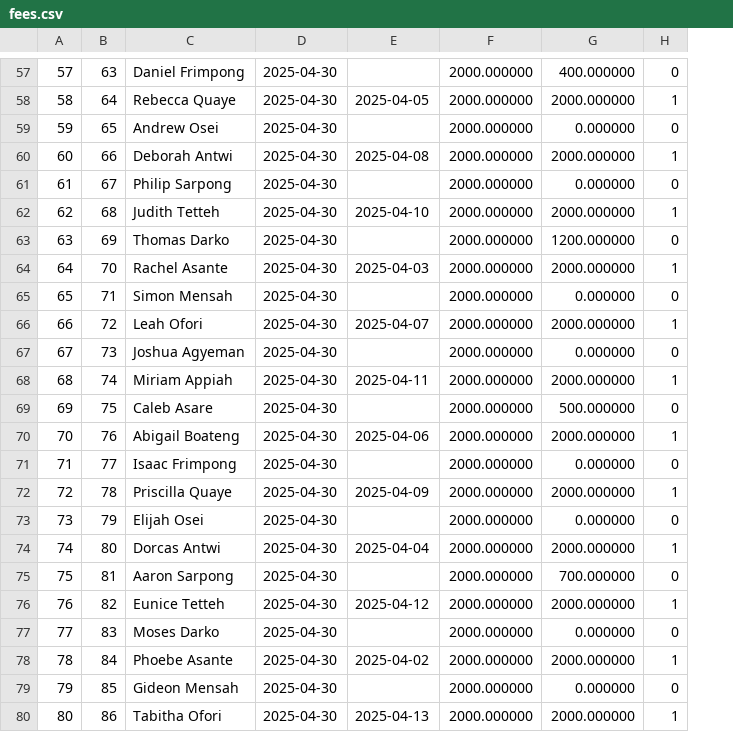
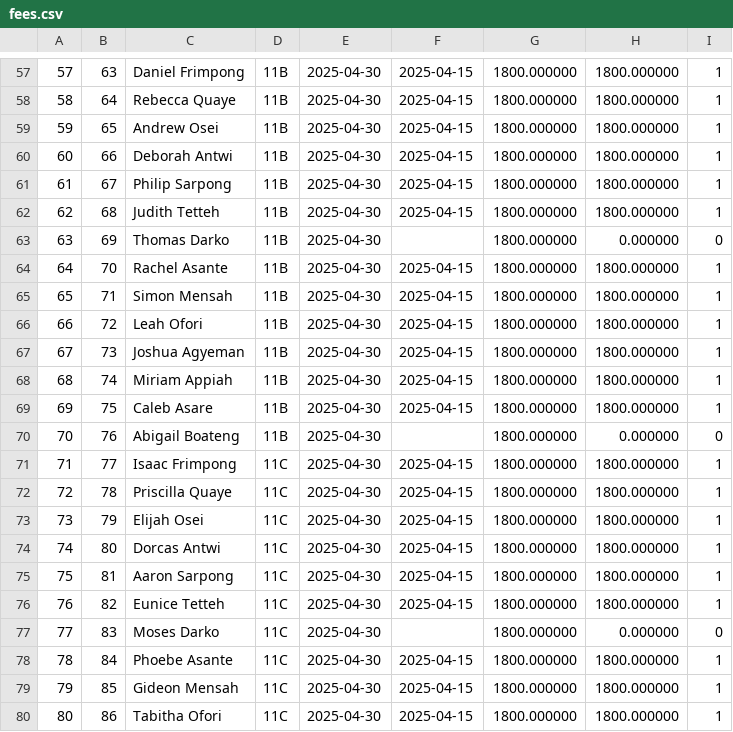
Before and after one commit to 10-keylaw-01/Student-Management-System, a CSV file: data/fees.csv, drawn as a sheet; only a part is shown, gaps mark what is left out; removed rows and columns are numbered as before the commit, all else as after; the diff covers the shown part only; the diff names each change by its address in the sheet, - before the commit and + after, or states it on an @@ line.

```diff
--- a/data/fees.csv
+++ b/data/fees.csv
+column D, rows 57-80: 11B | 11B | 11B | 11B | 11B | 11B | 11B | 11B | 11B | 11B | 11B | 11B | 11B | 11B | 11C | 11C | 11C | 11C | 11C | 11C | 11C | 11C | 11C | 11C
-column E, rows 58-80: 2025-04-05 |  | 2025-04-08 |  | 2025-04-10 |  | 2025-04-03 |  | 2025-04-07 |  | 2025-04-11 |  | 2025-04-06 |  | 2025-04-09 |  | 2025-04-04 |  | 2025-04-12 |  | 2025-04-02 |  | 2025-04-13
-column F, rows 57-80: all 2000.000000
-column G, rows 57-80: 400.000000 | 2000.000000 | 0.000000 | 2000.000000 | 0.000000 | 2000.000000 | 1200.000000 | 2000.000000 | 0.000000 | 2000.000000 | 0.000000 | 2000.000000 | 500.000000 | 2000.000000 | 0.000000 | 2000.000000 | 0.000000 | 2000.000000 | 700.000000 | 2000.000000 | 0.000000 | 2000.000000 | 0.000000 | 2000.000000
+column F, rows 57-80: 2025-04-15 | 2025-04-15 | 2025-04-15 | 2025-04-15 | 2025-04-15 | 2025-04-15 |  | 2025-04-15 | 2025-04-15 | 2025-04-15 | 2025-04-15 | 2025-04-15 | 2025-04-15 |  | 2025-04-15 | 2025-04-15 | 2025-04-15 | 2025-04-15 | 2025-04-15 | 2025-04-15 |  | 2025-04-15 | 2025-04-15 | 2025-04-15
+column G, rows 57-80: all 1800.000000
+column H, rows 57-80: 1800.000000 | 1800.000000 | 1800.000000 | 1800.000000 | 1800.000000 | 1800.000000 | 0.000000 | 1800.000000 | 1800.000000 | 1800.000000 | 1800.000000 | 1800.000000 | 1800.000000 | 0.000000 | 1800.000000 | 1800.000000 | 1800.000000 | 1800.000000 | 1800.000000 | 1800.000000 | 0.000000 | 1800.000000 | 1800.000000 | 1800.000000
-I57: 0
+I57: 1
-I59: 0
+I59: 1
-I61: 0
+I61: 1
-I65: 0
+I65: 1
-I67: 0
+I67: 1
-I69: 0
+I69: 1
-I70: 1
+I70: 0
-I71: 0
+I71: 1
-I73: 0
+I73: 1
-I75: 0
+I75: 1
-I79: 0
+I79: 1
```
Also changed, not shown: 58 edited cells elsewhere in this file, 28 other files.
